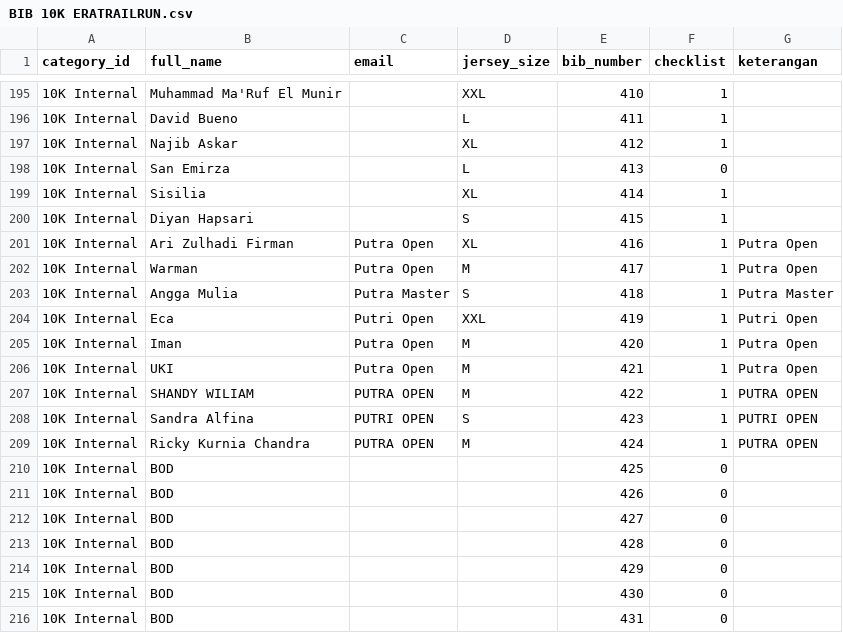
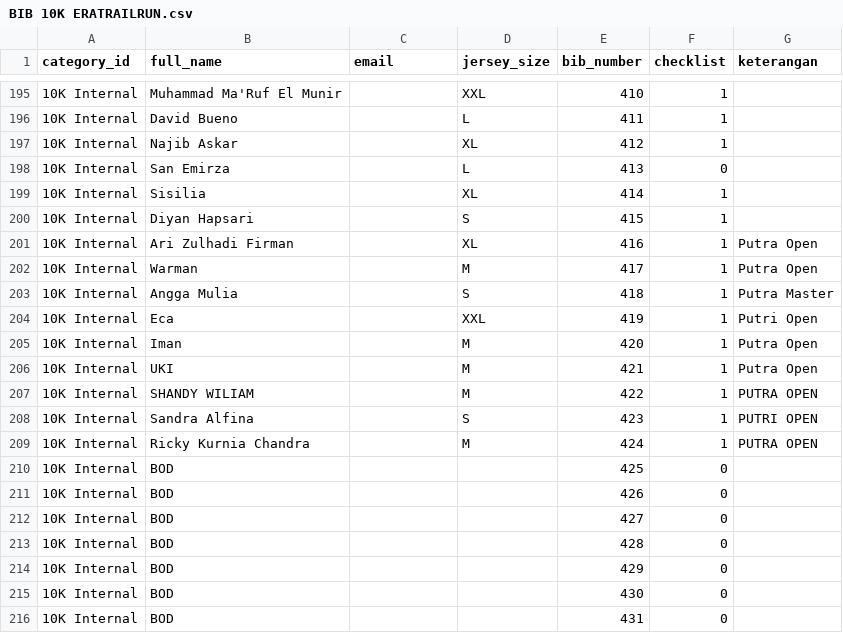
Before and after one commit to dickait/erafonetrailrun, a CSV file: public/bib/BIB 10K ERATRAILRUN.csv, drawn as a sheet; only a part is shown, gaps mark what is left out.

Commit message:
berhasil sinkronisasi data bib 10k

```diff
--- a/public/bib/BIB 10K ERATRAILRUN.csv
+++ b/public/bib/BIB 10K ERATRAILRUN.csv
@@ -200,11 +200,11 @@
 10K Internal,Diyan Hapsari,,S,415,1,
-10K Internal,Ari Zulhadi Firman,Putra Open,XL,416,1,Putra Open
-10K Internal,Warman ,Putra Open,M,417,1,Putra Open
-10K Internal,Angga Mulia,Putra Master,S,418,1,Putra Master
-10K Internal,Eca ,Putri Open,XXL,419,1,Putri Open
-10K Internal,Iman ,Putra Open,M,420,1,Putra Open
-10K Internal,UKI,Putra Open,M,421,1,Putra Open
-10K Internal,SHANDY WILIAM,PUTRA OPEN,M,422,1,PUTRA OPEN
-10K Internal,Sandra Alfina,PUTRI OPEN,S,423,1,PUTRI OPEN
-10K Internal,Ricky Kurnia Chandra,PUTRA OPEN,M,424,1,PUTRA OPEN
+10K Internal,Ari Zulhadi Firman,,XL,416,1,Putra Open
+10K Internal,Warman,,M,417,1,Putra Open
+10K Internal,Angga Mulia,,S,418,1,Putra Master
+10K Internal,Eca,,XXL,419,1,Putri Open
+10K Internal,Iman,,M,420,1,Putra Open
+10K Internal,UKI,,M,421,1,Putra Open
+10K Internal,SHANDY WILIAM,,M,422,1,PUTRA OPEN
+10K Internal,Sandra Alfina,,S,423,1,PUTRI OPEN
+10K Internal,Ricky Kurnia Chandra,,M,424,1,PUTRA OPEN
 10K Internal,BOD,,,425,0,
```
Also changed, not shown: public/bib/BIB 15K ERATRAILRUN.csv, 4 other files.
